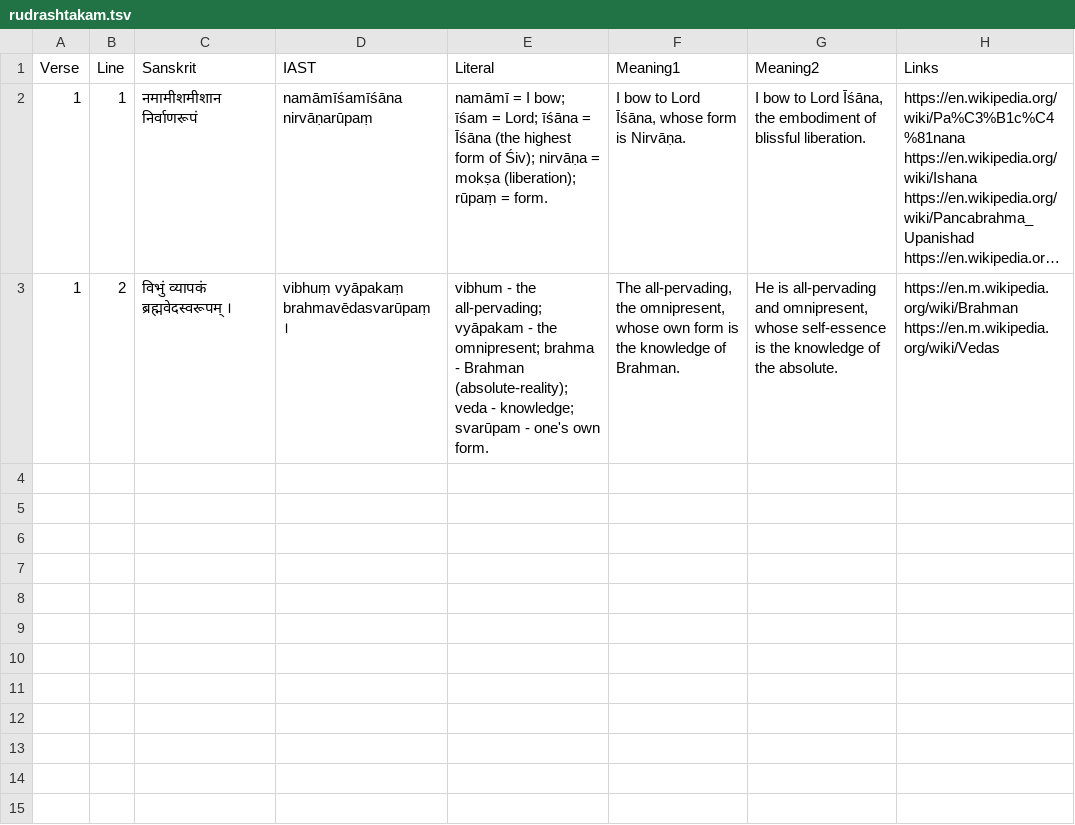
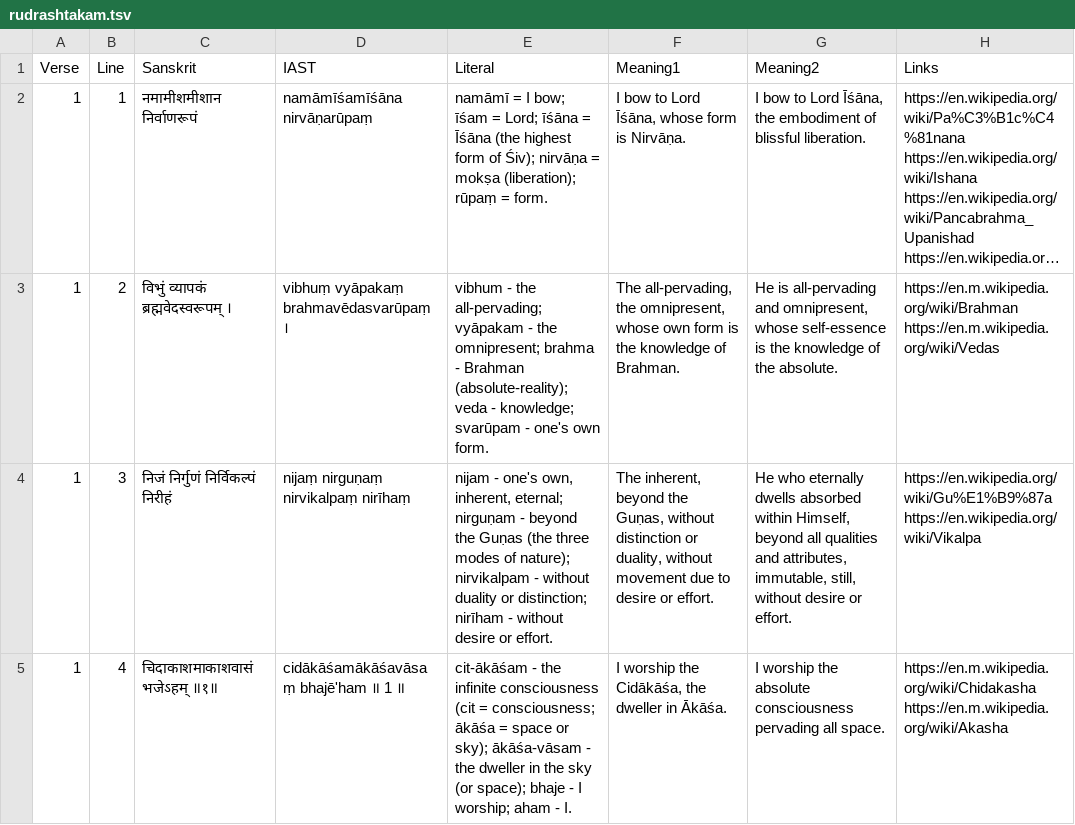
Before and after one commit to semrigpa/semrigpa.github.io, a TSV file: rudrashtakam.tsv, drawn as a sheet; long unchanged cells end in ….

Commit message:
Add files via upload

```diff
--- a/rudrashtakam.tsv
+++ b/rudrashtakam.tsv
@@ -3 +3,3 @@ Verse	Line	Sanskrit	IAST	Literal	Meaning1	Meaning2	Links
 1	2	विभुं व्यापकं ब्रह्मवेदस्वरूपम् ।	vibhuṃ vyāpakaṃ brahmavēdasvarūpaṃ ।	vibhum - the all-pervading; vyāpakam - the omnipresent; brahma - Brahman (absolute-reality); veda - knowledge; svarūpam - one's own form.	The all-pervading, the omnipresent, whose own form is the knowledge of Brahman.	He is all-pervading and omnipresent, whose self-essence is the knowledge of the absolute.	https://en.m.wikipedia.org/wiki/Brahman https://en.m.wikipedia.org/wiki/Vedas
+1	3	निजं निर्गुणं निर्विकल्पं निरीहं	nijaṃ nirguṇaṃ nirvikalpaṃ nirīhaṃ	nijam - one's own, inherent, eternal; nirguṇam - beyond the Guṇas (the three modes of nature); nirvikalpam - without duality or distinction; nirīham - without desire or effort.	The inherent, beyond the Guṇas, without distinction or duality, without movement due to desire or effort.	He who eternally dwells absorbed within Himself, beyond all qualities and attributes, immutable, still, without desire or effort.	https://en.wikipedia.org/wiki/Gu%E1%B9%87a https://en.wikipedia.org/wiki/Vikalpa
+1	4	चिदाकाशमाकाशवासं भजेऽहम् ॥१॥	cidākāśamākāśavāsaṃ bhajē'ham ॥ 1 ॥	cit-ākāśam - the infinite consciousness (cit = consciousness; ākāśa = space or sky); ākāśa-vāsam - the dweller in the sky (or space); bhaje - I worship; aham - I.	I worship the Cidākāśa, the dweller in Ākāśa.	I worship the absolute consciousness pervading all space.	https://en.m.wikipedia.org/wiki/Chidakasha https://en.m.wikipedia.org/wiki/Akasha
```
